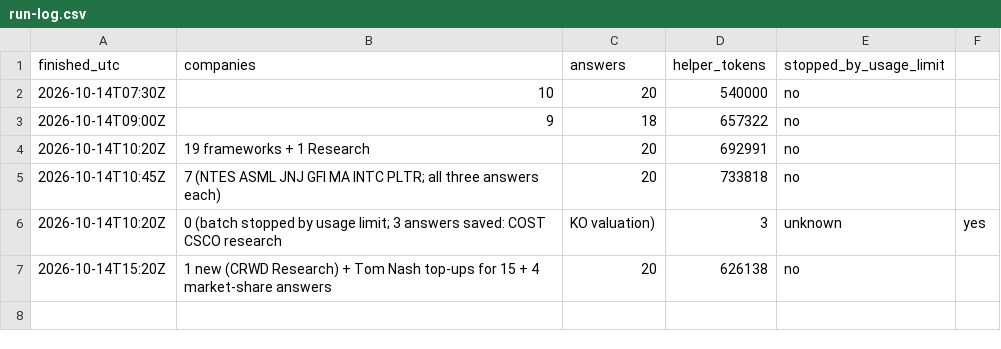
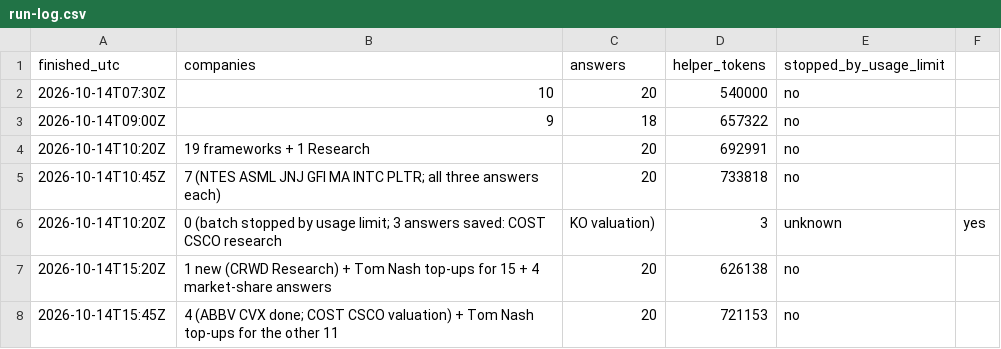
Before and after one commit to Nicko8e/rawresearch-site, a CSV file: tools/run-log.csv, drawn as a sheet.

```diff
--- a/tools/run-log.csv
+++ b/tools/run-log.csv
@@ -7 +7,2 @@ finished_utc,companies,answers,helper_tokens,stopped_by_usage_limit
 2026-10-14T15:20Z,1 new (CRWD Research) + Tom Nash top-ups for 15 + 4 market-share answers,20,626138,no
+2026-10-14T15:45Z,4 (ABBV CVX done; COST CSCO valuation) + Tom Nash top-ups for the other 11,20,721153,no
```
